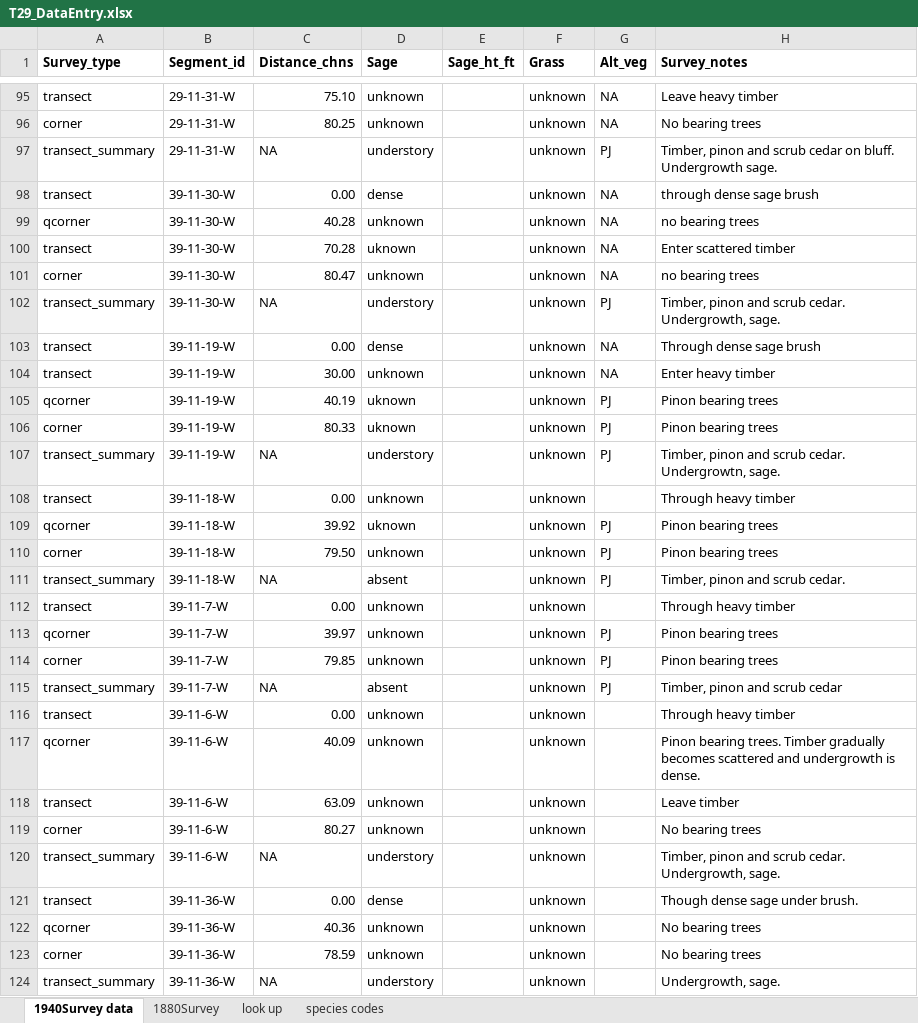
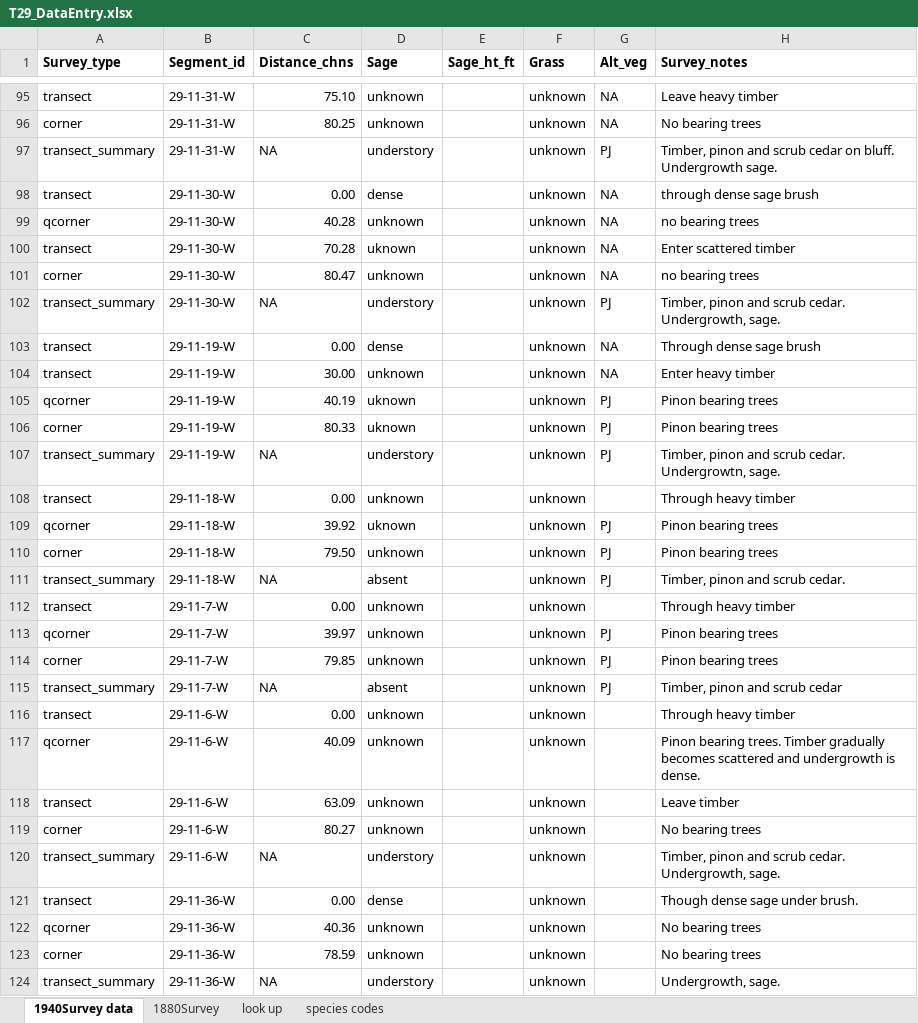
Before and after one commit to stevensjt/Sage_GLO, an Excel workbook: data/T29_DataEntry.xlsx, sheet 1940Survey data, drawn as a sheet; only a part is shown, gaps mark what is left out; values as stored, in another font and other column widths than the file's, no borders; charts and pictures and conditional formats not drawn; the diff covers the shown part only; the diff names each change by its address in the sheet, - before the commit and + after, or states it on an @@ line.

Commit message:
Updated excel files, finished S and W lines for T29R11, but not able to merge. Was able to create scratch file for T30R11 but not able to process polygon to polyline.

```diff
--- a/data/T29_DataEntry.xlsx (sheet 1940Survey data)
+++ b/data/T29_DataEntry.xlsx (sheet 1940Survey data)
-B98:B102 (Segment_id): 39-11-30-W
+B98:B102 (Segment_id): 29-11-30-W
-B103:B107 (Segment_id): 39-11-19-W
+B103:B107 (Segment_id): 29-11-19-W
-B108:B111 (Segment_id): 39-11-18-W
+B108:B111 (Segment_id): 29-11-18-W
-B112:B115 (Segment_id): 39-11-7-W
+B112:B115 (Segment_id): 29-11-7-W
-B116:B120 (Segment_id): 39-11-6-W
+B116:B120 (Segment_id): 29-11-6-W
-B121:B124 (Segment_id): 39-11-36-W
+B121:B124 (Segment_id): 29-11-36-W
```
Also changed, not shown: 335 edited cells elsewhere in this sheet, sheet 1880Survey, charts or pictures, 15 other files.
